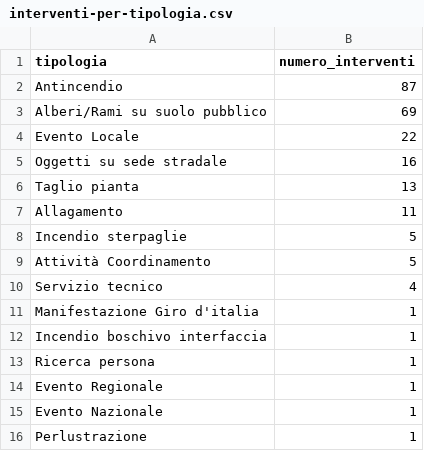
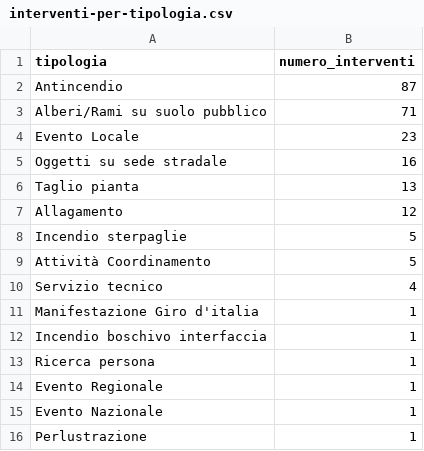
Before and after one commit to SviluppoItaliaDigitale/sito-pc-genzano, a CSV file: static/open-data/interventi-per-tipologia.csv, drawn as a sheet.

```diff
--- a/static/open-data/interventi-per-tipologia.csv
+++ b/static/open-data/interventi-per-tipologia.csv
@@ -2,7 +2,7 @@ tipologia,numero_interventi
 Antincendio,87
-Alberi/Rami su suolo pubblico,69
-Evento Locale,22
+Alberi/Rami su suolo pubblico,71
+Evento Locale,23
 Oggetti su sede stradale,16
 Taglio pianta,13
-Allagamento,11
+Allagamento,12
 Incendio sterpaglie,5
```
Also changed, not shown: static/open-data/automezzi-impiegati.csv, static/open-data/statistiche-interventi.csv, 11 other files.
